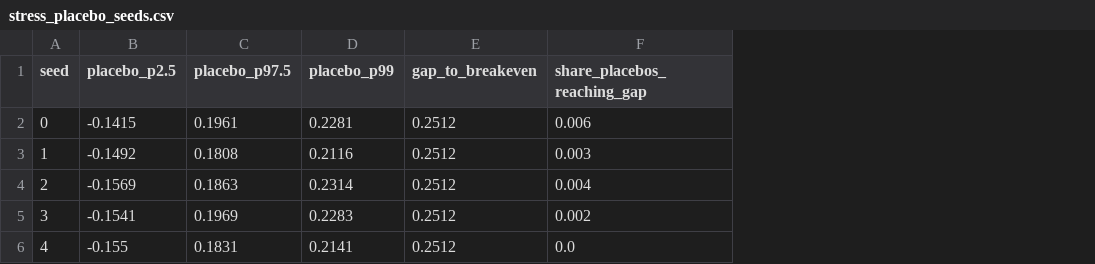
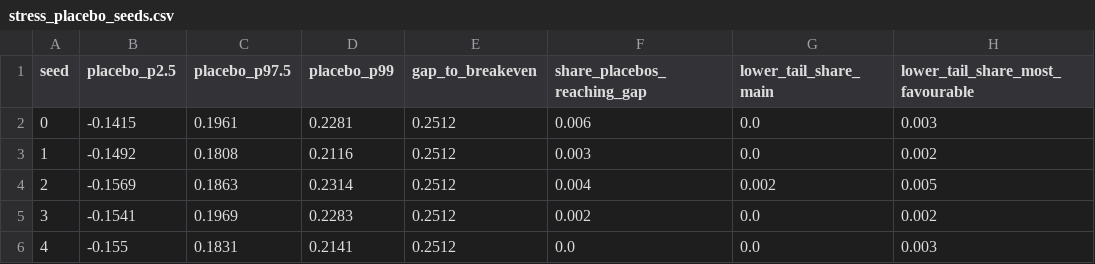
Before and after one commit to Rudri22/stories-coffee-hackathon, a CSV file: outputs/stress_placebo_seeds.csv, drawn as a sheet; the diff names each change by its address in the sheet, - before the commit and + after, or states it on an @@ line.

```diff
--- a/outputs/stress_placebo_seeds.csv
+++ b/outputs/stress_placebo_seeds.csv
+column G (lower_tail_share_main), rows 2-6: 0.0 | 0.0 | 0.002 | 0.0 | 0.0
+column H (lower_tail_share_most_favourable), rows 2-6: 0.003 | 0.002 | 0.005 | 0.002 | 0.003
```
Also changed, not shown: outputs/f2_facts.csv, outputs/f5_pilot_thresholds.csv, 6 other files.
